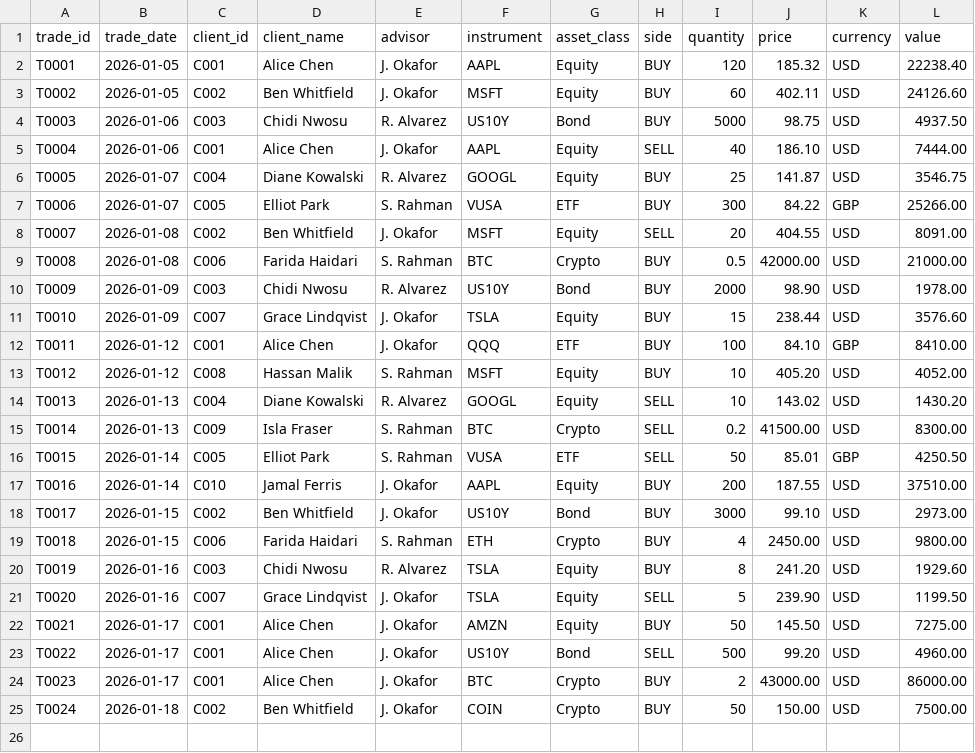
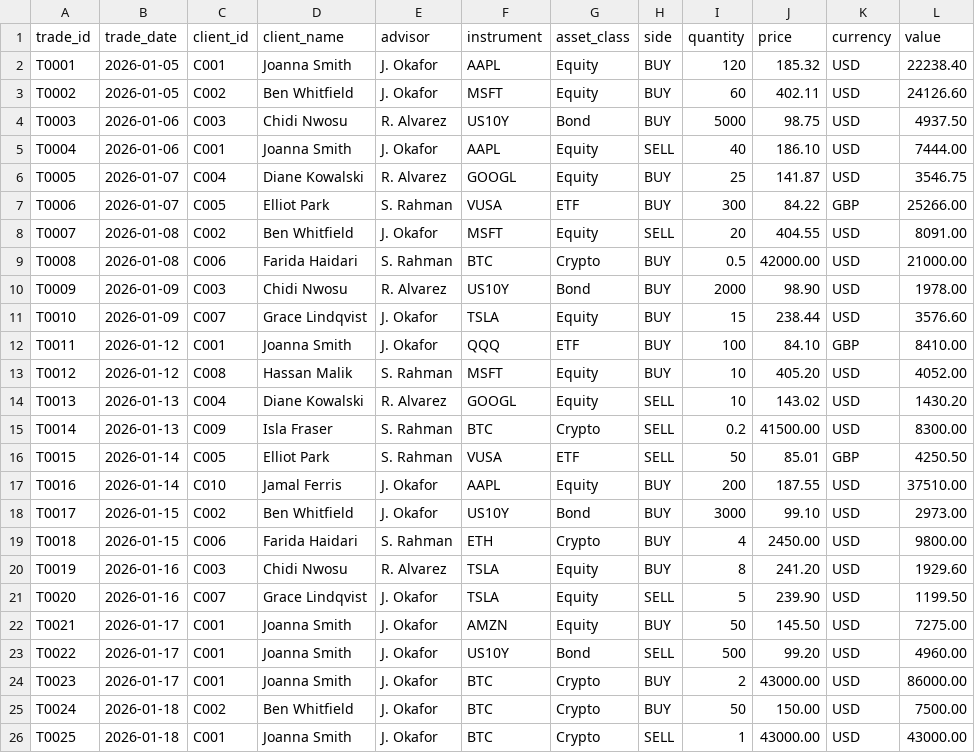
Before and after one commit to AriLacanienta/Buzz-LEAPyear-team-project, a CSV file: backend/src/main/resources/trades.csv, drawn as a sheet.

Commit message:
added recent orders table

```diff
--- a/backend/src/main/resources/trades.csv
+++ b/backend/src/main/resources/trades.csv
@@ -1,6 +1,6 @@
 trade_id,trade_date,client_id,client_name,advisor,instrument,asset_class,side,quantity,price,currency,value
-T0001,2026-01-05,C001,Alice Chen,J. Okafor,AAPL,Equity,BUY,120,185.32,USD,22238.40
+T0001,2026-01-05,C001,Joanna Smith,J. Okafor,AAPL,Equity,BUY,120,185.32,USD,22238.40
 T0002,2026-01-05,C002,Ben Whitfield,J. Okafor,MSFT,Equity,BUY,60,402.11,USD,24126.60
 T0003,2026-01-06,C003,Chidi Nwosu,R. Alvarez,US10Y,Bond,BUY,5000,98.75,USD,4937.50
-T0004,2026-01-06,C001,Alice Chen,J. Okafor,AAPL,Equity,SELL,40,186.10,USD,7444.00
+T0004,2026-01-06,C001,Joanna Smith,J. Okafor,AAPL,Equity,SELL,40,186.10,USD,7444.00
 T0005,2026-01-07,C004,Diane Kowalski,R. Alvarez,GOOGL,Equity,BUY,25,141.87,USD,3546.75
@@ -11,3 +11,3 @@ T0009,2026-01-09,C003,Chidi Nwosu,R. Alvarez,US10Y,Bond,BUY,2000,98.90,USD,1978.
 T0010,2026-01-09,C007,Grace Lindqvist,J. Okafor,TSLA,Equity,BUY,15,238.44,USD,3576.60
-T0011,2026-01-12,C001,Alice Chen,J. Okafor,QQQ,ETF,BUY,100,84.10,GBP,8410.00
+T0011,2026-01-12,C001,Joanna Smith,J. Okafor,QQQ,ETF,BUY,100,84.10,GBP,8410.00
 T0012,2026-01-12,C008,Hassan Malik,S. Rahman,MSFT,Equity,BUY,10,405.20,USD,4052.00
@@ -21,5 +21,6 @@ T0019,2026-01-16,C003,Chidi Nwosu,R. Alvarez,TSLA,Equity,BUY,8,241.20,USD,1929.6
 T0020,2026-01-16,C007,Grace Lindqvist,J. Okafor,TSLA,Equity,SELL,5,239.90,USD,1199.50
-T0021,2026-01-17,C001,Alice Chen,J. Okafor,AMZN,Equity,BUY,50,145.50,USD,7275.00
-T0022,2026-01-17,C001,Alice Chen,J. Okafor,US10Y,Bond,SELL,500,99.20,USD,4960.00
-T0023,2026-01-17,C001,Alice Chen,J. Okafor,BTC,Crypto,BUY,2,43000.00,USD,86000.00
-T0024,2026-01-18,C002,Ben Whitfield,J. Okafor,COIN,Crypto,BUY,50,150.00,USD,7500.00
+T0021,2026-01-17,C001,Joanna Smith,J. Okafor,AMZN,Equity,BUY,50,145.50,USD,7275.00
+T0022,2026-01-17,C001,Joanna Smith,J. Okafor,US10Y,Bond,SELL,500,99.20,USD,4960.00
+T0023,2026-01-17,C001,Joanna Smith,J. Okafor,BTC,Crypto,BUY,2,43000.00,USD,86000.00
+T0024,2026-01-18,C002,Ben Whitfield,J. Okafor,BTC,Crypto,BUY,50,150.00,USD,7500.00
+T0025,2026-01-18,C001,Joanna Smith,J. Okafor,BTC,Crypto,SELL,1,43000.00,USD,43000.00
```
Also changed, not shown: 16 other files.
